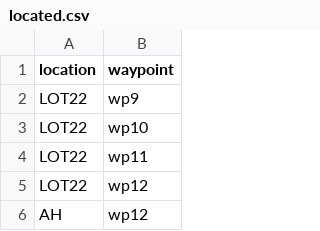
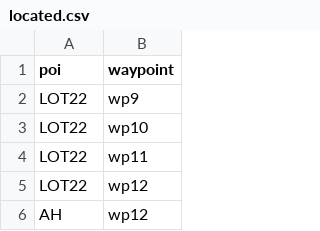
Before and after one commit to spotlur2/campus-nav-data, a CSV file: located.csv, drawn as a sheet; only a part is shown.

```diff
--- a/located.csv
+++ b/located.csv
@@ -1,2 +1,2 @@
-location,waypoint
+poi,waypoint
 LOT22,wp9
```
Also changed, not shown: connections.csv.
